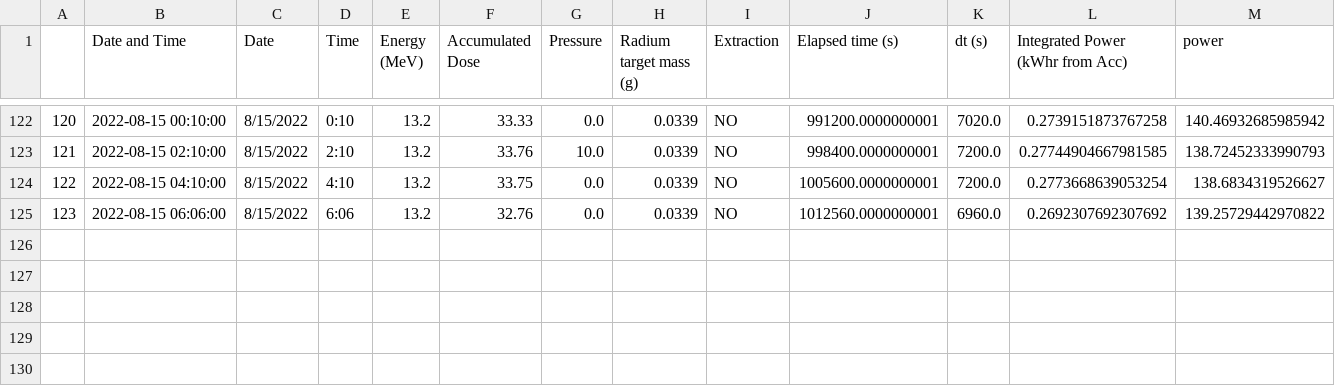
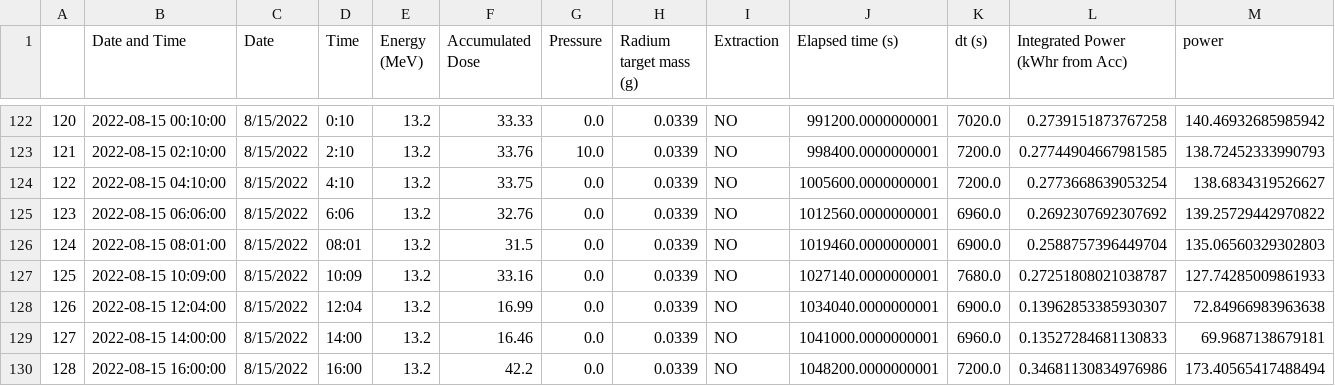
Before and after one commit to Austin-Czyzewski/Actinium-Growth-Curves, a CSV file: output.csv, drawn as a sheet; only a part is shown, gaps mark what is left out; rows hold the shown columns only; the diff names each change by its address in the sheet, - before the commit and + after, or states it on an @@ line.

Commit message:
Data and scenarios

```diff
--- a/output.csv
+++ b/output.csv
+row 126: 124 | 2022-08-15 08:01:00 | 8/15/2022 | 08:01 | 13.2 | 31.5 | 0.0 | 0.0339 | NO | 1019460.0000000001 | 6900.0 | 0.2588757396449704 | 135.06560329302803
+row 127: 125 | 2022-08-15 10:09:00 | 8/15/2022 | 10:09 | 13.2 | 33.16 | 0.0 | 0.0339 | NO | 1027140.0000000001 | 7680.0 | 0.27251808021038787 | 127.74285009861933
+row 128: 126 | 2022-08-15 12:04:00 | 8/15/2022 | 12:04 | 13.2 | 16.99 | 0.0 | 0.0339 | NO | 1034040.0000000001 | 6900.0 | 0.13962853385930307 | 72.84966983963638
+row 129: 127 | 2022-08-15 14:00:00 | 8/15/2022 | 14:00 | 13.2 | 16.46 | 0.0 | 0.0339 | NO | 1041000.0000000001 | 6960.0 | 0.13527284681130833 | 69.9687138679181
+row 130: 128 | 2022-08-15 16:00:00 | 8/15/2022 | 16:00 | 13.2 | 42.2 | 0.0 | 0.0339 | NO | 1048200.0000000001 | 7200.0 | 0.34681130834976986 | 173.40565417488494
```
Also changed, not shown: irradiation log.csv, 7 other files.
